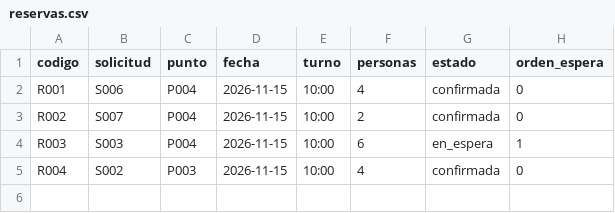
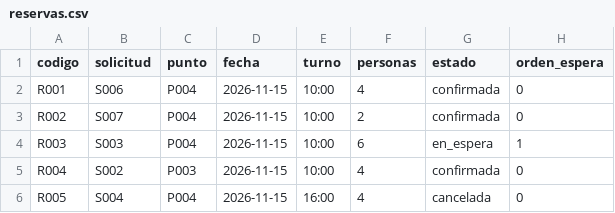
Before and after one commit to jeffangeloss/Planificador_Rutas_Turisticas, a CSV file: _datos/reservas.csv, drawn as a sheet; the diff names each change by its address in the sheet, - before the commit and + after, or states it on an @@ line.

Commit message:
interfaz de registro de datos para FA01 mejorada

```diff
--- a/_datos/reservas.csv
+++ b/_datos/reservas.csv
+row 6: R005 | S004 | P004 | 2026-11-15 | 16:00 | 4 | cancelada | 0
```
Also changed, not shown: _datos/solicitudes.csv, _datos/unidades.csv, 8 other files.
